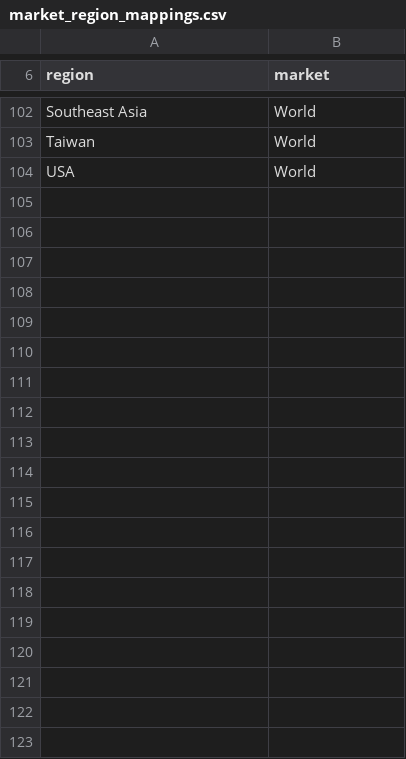
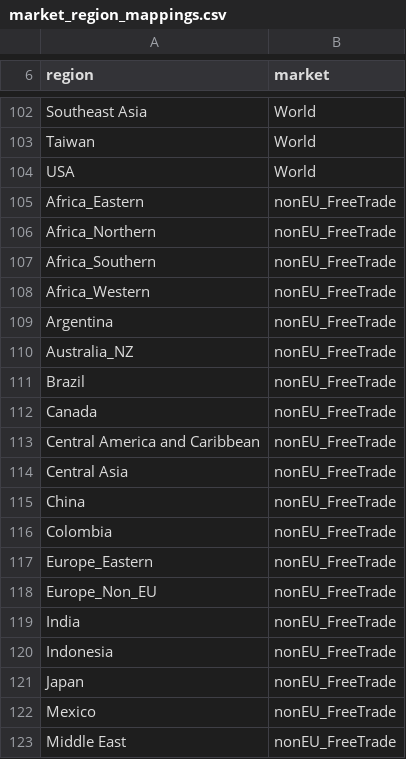
Before and after one commit to russellhz/gcam-core, a CSV file: input/gcamdata/inst/extdata/policy/mappings/market_region_mappings.csv, drawn as a sheet; only a part is shown, gaps mark what is left out; the diff covers the shown part only.

```diff
--- a/input/gcamdata/inst/extdata/policy/mappings/market_region_mappings.csv
+++ b/input/gcamdata/inst/extdata/policy/mappings/market_region_mappings.csv
@@ -104 +104,20 @@ Taiwan,World
 USA,World
+Africa_Eastern,nonEU_FreeTrade
+Africa_Northern,nonEU_FreeTrade
+Africa_Southern,nonEU_FreeTrade
+Africa_Western,nonEU_FreeTrade
+Argentina,nonEU_FreeTrade
+Australia_NZ,nonEU_FreeTrade
+Brazil,nonEU_FreeTrade
+Canada,nonEU_FreeTrade
+Central America and Caribbean,nonEU_FreeTrade
+Central Asia,nonEU_FreeTrade
+China,nonEU_FreeTrade
+Colombia,nonEU_FreeTrade
+Europe_Eastern,nonEU_FreeTrade
+Europe_Non_EU,nonEU_FreeTrade
+India,nonEU_FreeTrade
+Indonesia,nonEU_FreeTrade
+Japan,nonEU_FreeTrade
+Mexico,nonEU_FreeTrade
+Middle East,nonEU_FreeTrade
```
Also changed, not shown: 13 added rows elsewhere in this file, input/gcamdata/inst/extdata/policy/A_energy_constraints.csv, input/gcamdata/inst/extdata/policy/mappings/policy_sector_mappings.csv, 1 other file.
